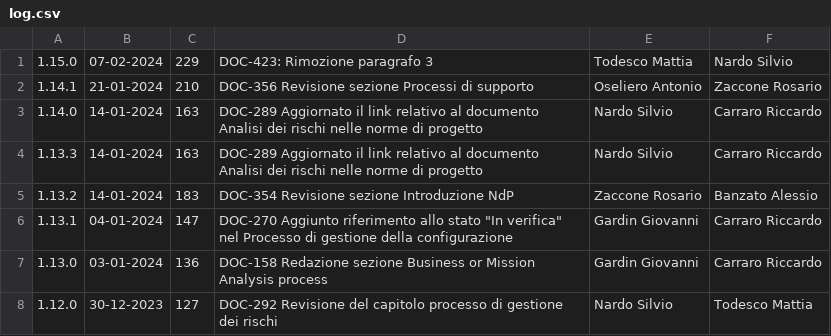
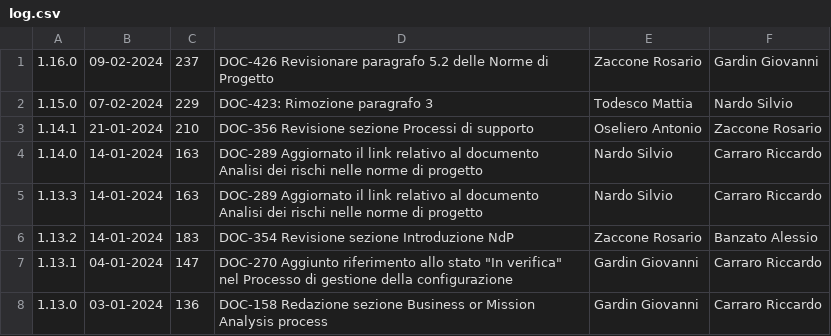
Before and after one commit to Error-418-SWE/Documenti, a CSV file: 2 - RTB/Documentazione interna/Norme di Progetto/log.csv, drawn as a sheet; only a part is shown; the shorter side is filled out with more unchanged rows.

```diff
--- a/2 - RTB/Documentazione interna/Norme di Progetto/log.csv
+++ b/2 - RTB/Documentazione interna/Norme di Progetto/log.csv
@@ -1 +1,2 @@
+1.16.0,09-02-2024,237,DOC-426 Revisionare paragrafo 5.2 delle Norme di Progetto,Zaccone Rosario,Gardin Giovanni
 1.15.0,07-02-2024,229,DOC-423: Rimozione paragrafo 3,Todesco Mattia,Nardo Silvio
```
